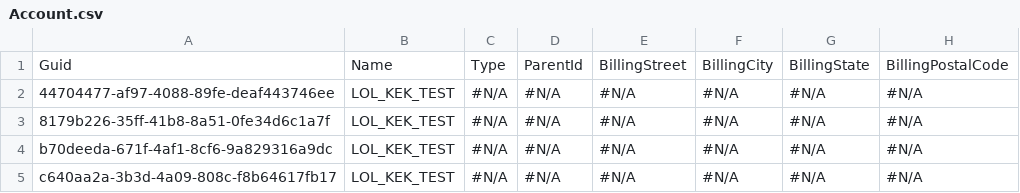
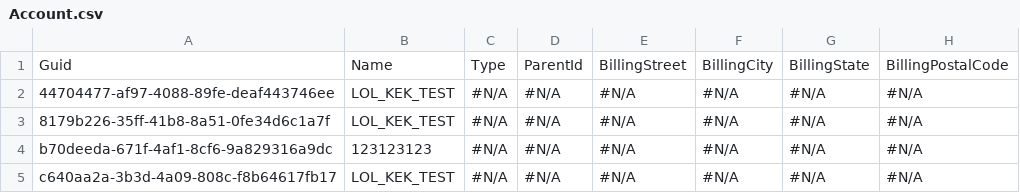
Before and after one commit to agromovsky/agrom_sf_repo, a CSV file: data/Account.csv, drawn as a sheet; only a part is shown; the diff names each change by its address in the sheet, - before the commit and + after, or states it on an @@ line.

Commit message:
Update Account.csv

```diff
--- a/data/Account.csv
+++ b/data/Account.csv
-B4: LOL_KEK_TEST
+B4: 123123123
```
